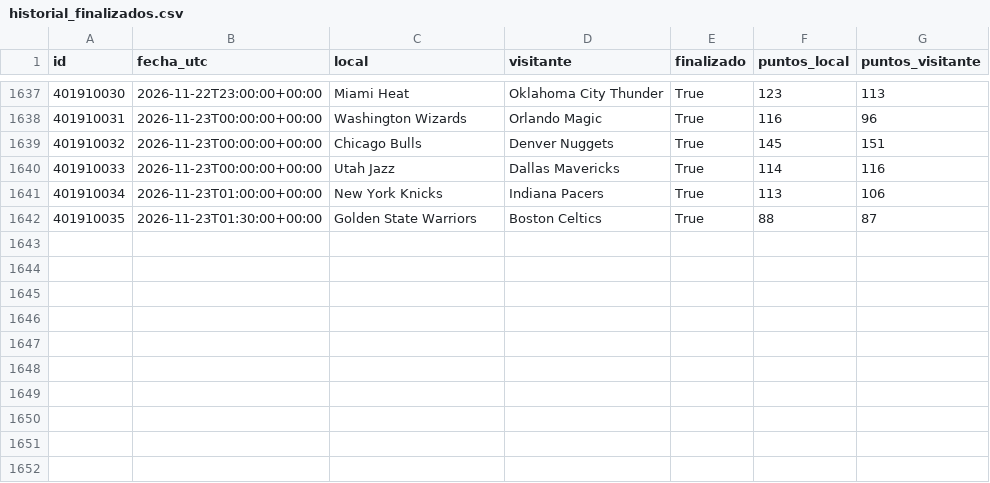
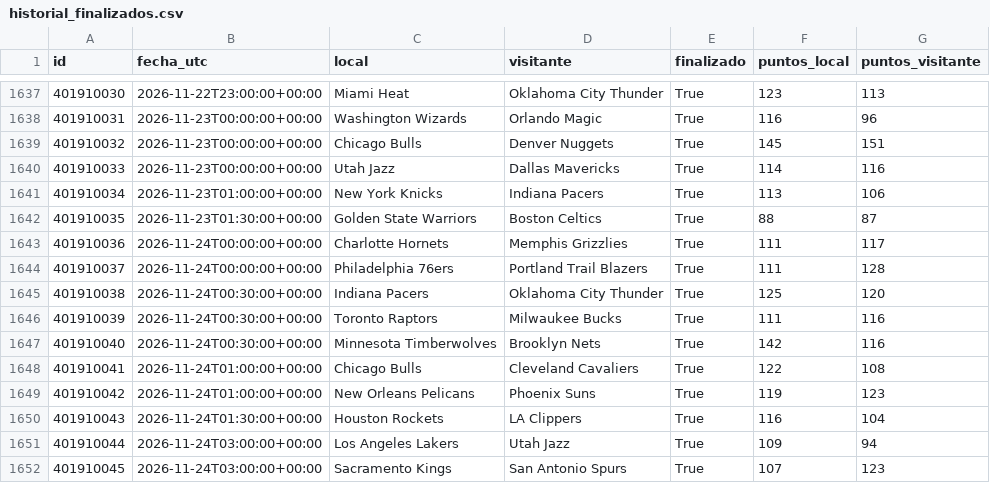
Before and after one commit to xooads1985-afk/nfl-betting-app, a CSV file: nba_cache_preparada/historial_finalizados.csv, drawn as a sheet; only a part is shown, gaps mark what is left out.

```diff
--- a/nba_cache_preparada/historial_finalizados.csv
+++ b/nba_cache_preparada/historial_finalizados.csv
@@ -1642 +1642,11 @@ id,fecha_utc,local,visitante,finalizado,puntos_local,puntos_visitante
 401910035,2026-11-23T01:30:00+00:00,Golden State Warriors,Boston Celtics,True,88,87
+401910036,2026-11-24T00:00:00+00:00,Charlotte Hornets,Memphis Grizzlies,True,111,117
+401910037,2026-11-24T00:00:00+00:00,Philadelphia 76ers,Portland Trail Blazers,True,111,128
+401910038,2026-11-24T00:30:00+00:00,Indiana Pacers,Oklahoma City Thunder,True,125,120
+401910039,2026-11-24T00:30:00+00:00,Toronto Raptors,Milwaukee Bucks,True,111,116
+401910040,2026-11-24T00:30:00+00:00,Minnesota Timberwolves,Brooklyn Nets,True,142,116
+401910041,2026-11-24T01:00:00+00:00,Chicago Bulls,Cleveland Cavaliers,True,122,108
+401910042,2026-11-24T01:00:00+00:00,New Orleans Pelicans,Phoenix Suns,True,119,123
+401910043,2026-11-24T01:30:00+00:00,Houston Rockets,LA Clippers,True,116,104
+401910044,2026-11-24T03:00:00+00:00,Los Angeles Lakers,Utah Jazz,True,109,94
+401910045,2026-11-24T03:00:00+00:00,Sacramento Kings,San Antonio Spurs,True,107,123
```
Also changed, not shown: 1 other file.
